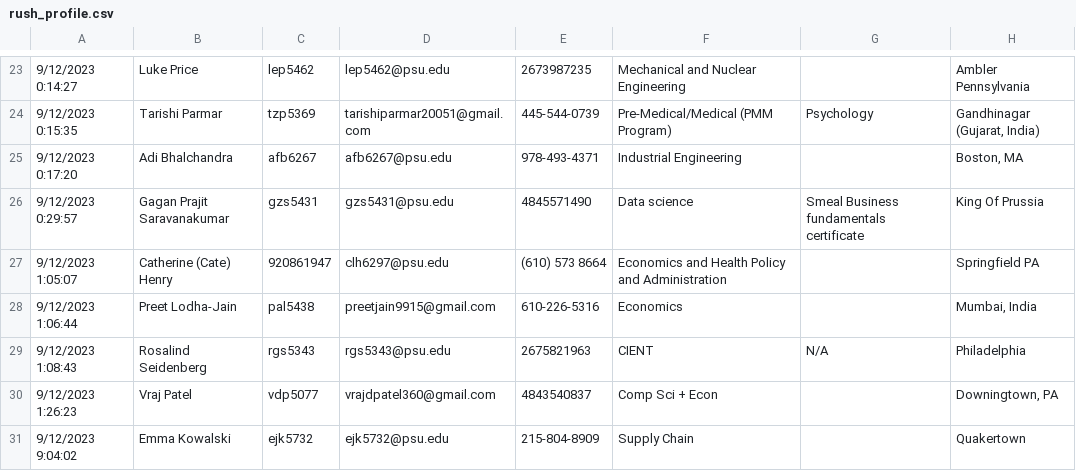
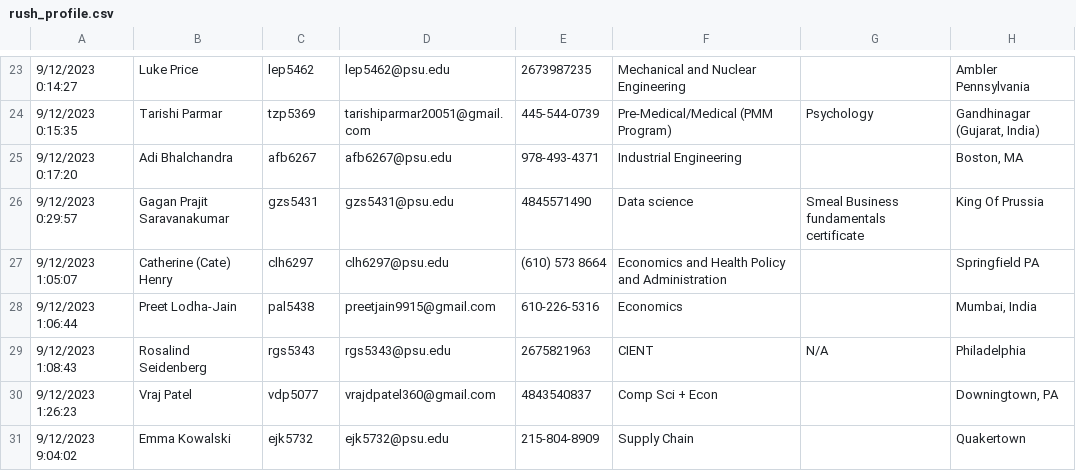
Before and after one commit to CalebMowery04/Rush-Database, a CSV file: real_data/rush_profile.csv, drawn as a sheet; only a part is shown, gaps mark what is left out; the diff covers the shown part only; the diff names each change by its address in the sheet, - before the commit and + after, or states it on an @@ line.

```diff
--- a/real_data/rush_profile.csv
+++ b/real_data/rush_profile.csv
-C27: 920861947
+C27: clh6297
```
Also changed, not shown: 9 edited cells elsewhere in this file, real_data/cut.csv, 6 other files.
